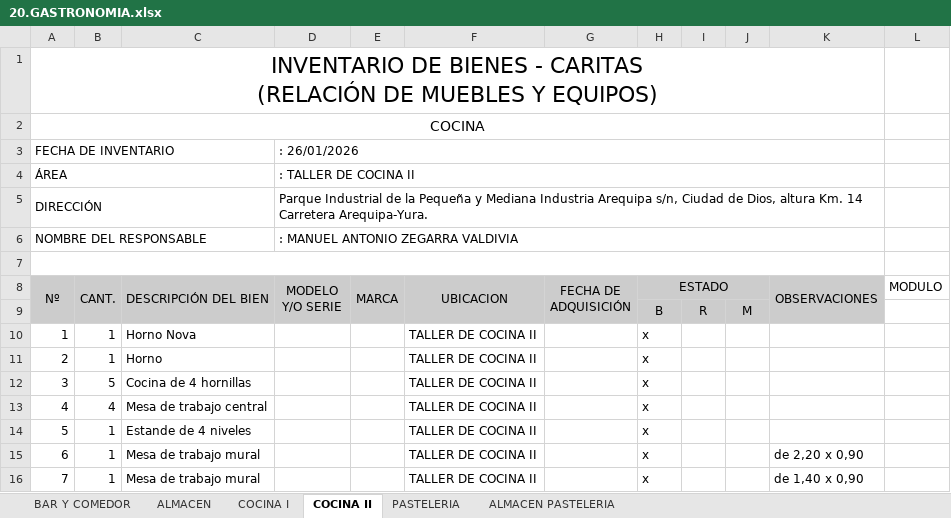
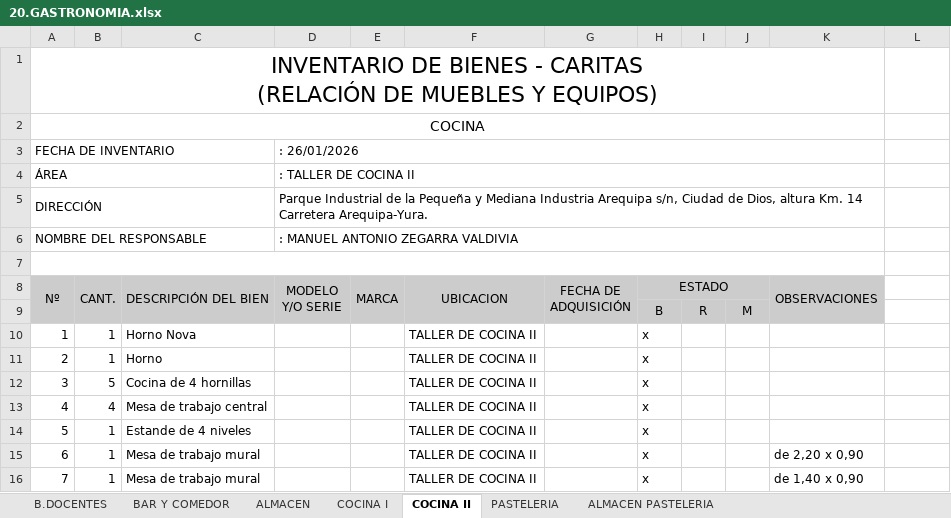
Before and after one commit to aaabriceno/Proyecto_Inventario_CEDHI, an Excel workbook: datos_iniciales/20.GASTRONOMIA.xlsx, sheet COCINA II, drawn as a sheet; only a part is shown; values as stored, in another font and other column widths than the file's, no borders; charts and pictures not drawn; the diff names each change by its address in the sheet, - before the commit and + after, or states it on an @@ line.

```diff
--- a/datos_iniciales/20.GASTRONOMIA.xlsx (sheet COCINA II)
+++ b/datos_iniciales/20.GASTRONOMIA.xlsx (sheet COCINA II)
@@ sheet tab unhidden: B.DOCENTES @@
-I8:J8 fill: none
+I8:J8 fill: #CCCCCC
-L8: MODULO
+L8: (empty)
-A9:G9 fill: none
+A9:G9 fill: #CCCCCC
-K9 fill: none
+K9 fill: #CCCCCC
```
Also changed, not shown: sheet BAR Y COMEDOR, sheet COCINA I, sheet PASTELERIA, sheet ALMACEN PASTELERIA, sheet ALMACEN, charts or pictures, datos_iniciales/28. BAÑOS DOCENTES.xlsx, datos_iniciales/3. SALA DE COMPUTO.xlsx, 8 other files.
